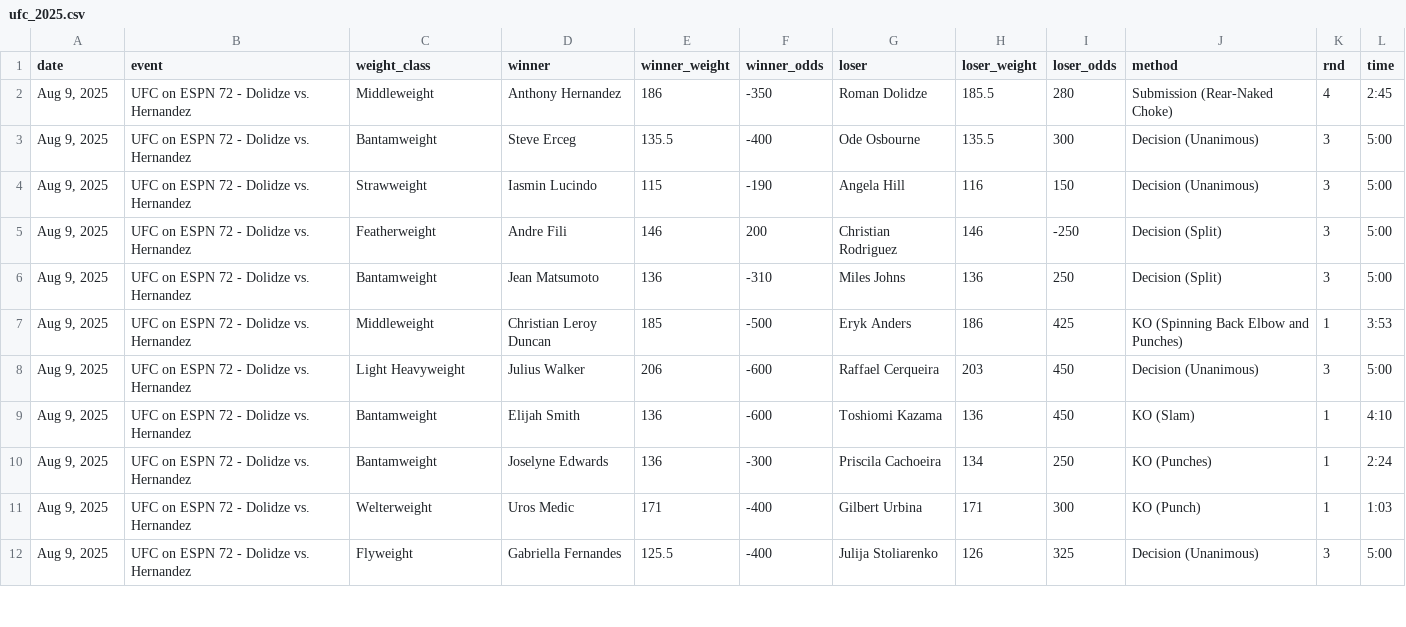
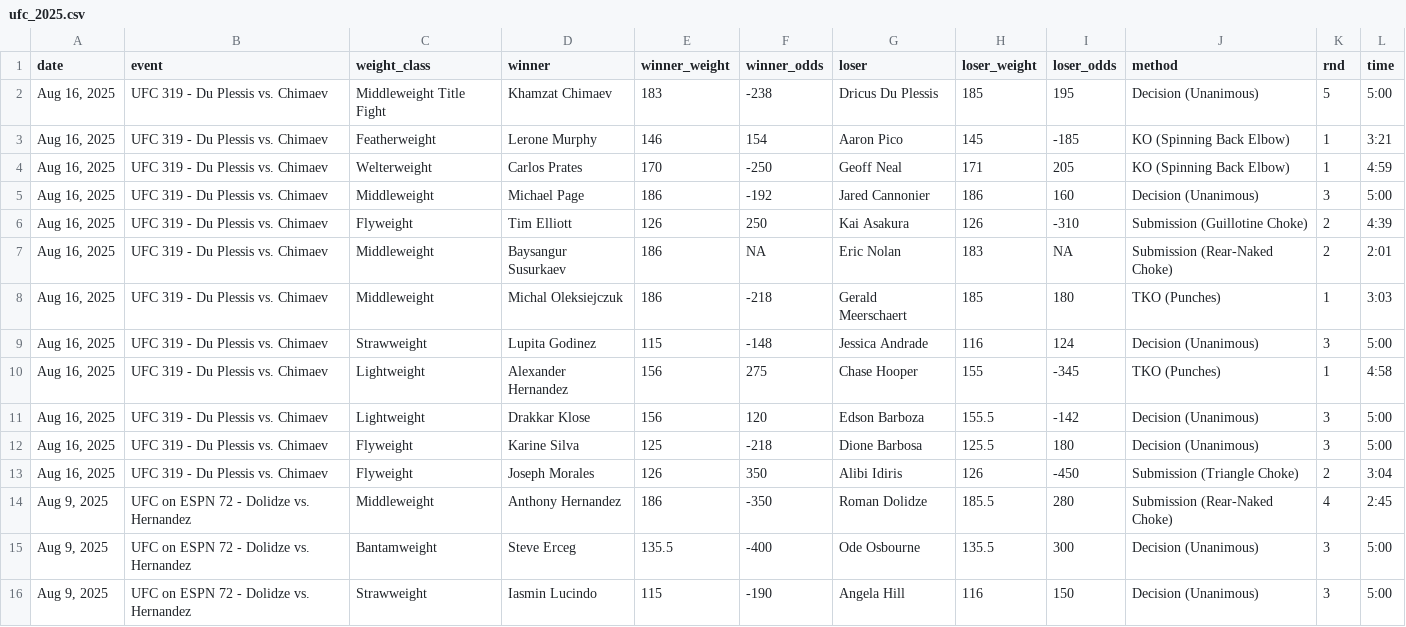
Before and after one commit to robinpunn/sports-data, a CSV file: mma/data/ufc_2025.csv, drawn as a sheet; only a part is shown; the shorter side is filled out with more unchanged rows; the diff names each change by its address in the sheet, - before the commit and + after, or states it on an @@ line.

Commit message:
added 08/16/25 event

```diff
--- a/mma/data/ufc_2025.csv
+++ b/mma/data/ufc_2025.csv
+row 2: Aug 16, 2025 | UFC 319 - Du Plessis vs. Chimaev | Middleweight Title Fight | Khamzat Chimaev | 183 | -238 | Dricus Du Plessis | 185 | 195 | Decision (Unanimous) | 5 | 5:00
+row 3: Aug 16, 2025 | UFC 319 - Du Plessis vs. Chimaev | Featherweight | Lerone Murphy | 146 | 154 | Aaron Pico | 145 | -185 | KO (Spinning Back Elbow) | 1 | 3:21
+row 4: Aug 16, 2025 | UFC 319 - Du Plessis vs. Chimaev | Welterweight | Carlos Prates | 170 | -250 | Geoff Neal | 171 | 205 | KO (Spinning Back Elbow) | 1 | 4:59
+row 5: Aug 16, 2025 | UFC 319 - Du Plessis vs. Chimaev | Middleweight | Michael Page | 186 | -192 | Jared Cannonier | 186 | 160 | Decision (Unanimous) | 3 | 5:00
+row 6: Aug 16, 2025 | UFC 319 - Du Plessis vs. Chimaev | Flyweight | Tim Elliott | 126 | 250 | Kai Asakura | 126 | -310 | Submission (Guillotine Choke) | 2 | 4:39
+row 7: Aug 16, 2025 | UFC 319 - Du Plessis vs. Chimaev | Middleweight | Baysangur Susurkaev | 186 | NA | Eric Nolan | 183 | NA | Submission (Rear-Naked Choke) | 2 | 2:01
+row 8: Aug 16, 2025 | UFC 319 - Du Plessis vs. Chimaev | Middleweight | Michal Oleksiejczuk | 186 | -218 | Gerald Meerschaert | 185 | 180 | TKO (Punches) | 1 | 3:03
+row 9: Aug 16, 2025 | UFC 319 - Du Plessis vs. Chimaev | Strawweight | Lupita Godinez | 115 | -148 | Jessica Andrade | 116 | 124 | Decision (Unanimous) | 3 | 5:00
+row 10: Aug 16, 2025 | UFC 319 - Du Plessis vs. Chimaev | Lightweight | Alexander Hernandez | 156 | 275 | Chase Hooper | 155 | -345 | TKO (Punches) | 1 | 4:58
+row 11: Aug 16, 2025 | UFC 319 - Du Plessis vs. Chimaev | Lightweight | Drakkar Klose | 156 | 120 | Edson Barboza | 155.5 | -142 | Decision (Unanimous) | 3 | 5:00
+row 12: Aug 16, 2025 | UFC 319 - Du Plessis vs. Chimaev | Flyweight | Karine Silva | 125 | -218 | Dione Barbosa | 125.5 | 180 | Decision (Unanimous) | 3 | 5:00
+row 13: Aug 16, 2025 | UFC 319 - Du Plessis vs. Chimaev | Flyweight | Joseph Morales | 126 | 350 | Alibi Idiris | 126 | -450 | Submission (Triangle Choke) | 2 | 3:04
```
